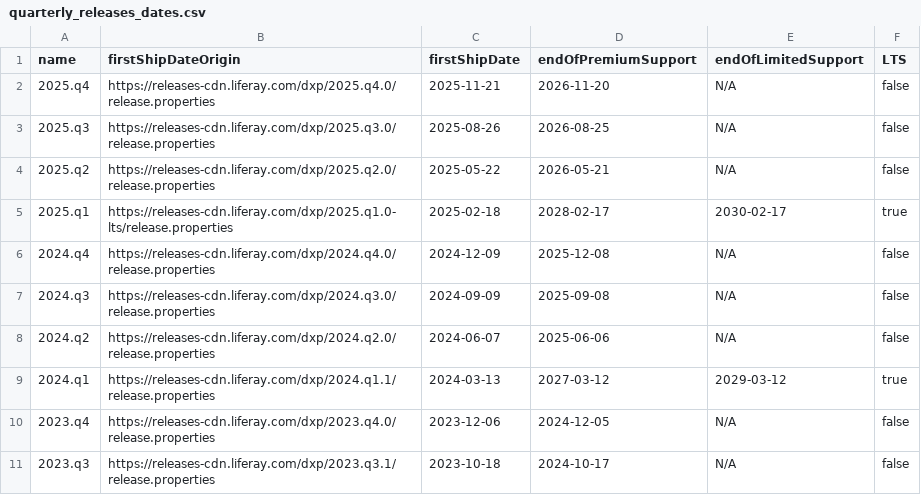
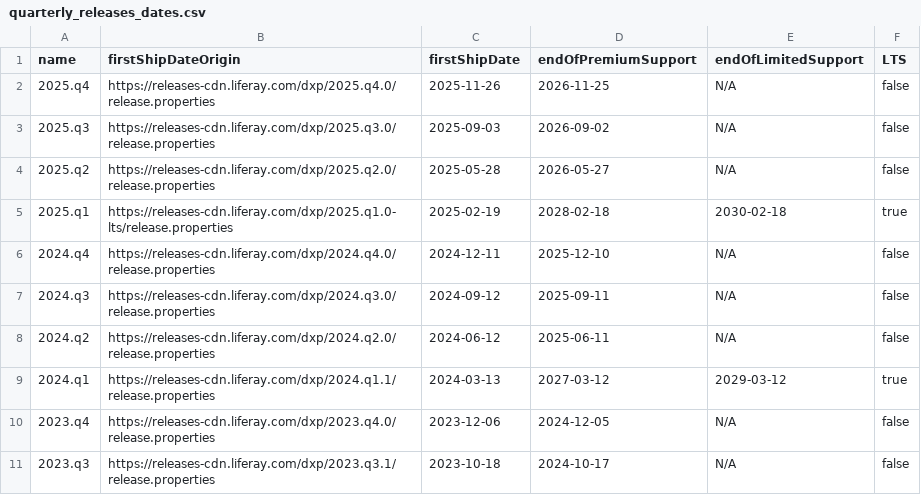
Before and after one commit to lgdd/liferay-product-info, a CSV file: quarterly_releases_dates.csv, drawn as a sheet.

```diff
--- a/quarterly_releases_dates.csv
+++ b/quarterly_releases_dates.csv
@@ -1,9 +1,9 @@
 name,firstShipDateOrigin,firstShipDate,endOfPremiumSupport,endOfLimitedSupport,LTS
-2025.q4,https://releases-cdn.liferay.com/dxp/2025.q4.0/release.properties,2025-11-21,2026-11-20,N/A,false
-2025.q3,https://releases-cdn.liferay.com/dxp/2025.q3.0/release.properties,2025-08-26,2026-08-25,N/A,false
-2025.q2,https://releases-cdn.liferay.com/dxp/2025.q2.0/release.properties,2025-05-22,2026-05-21,N/A,false
-2025.q1,https://releases-cdn.liferay.com/dxp/2025.q1.0-lts/release.properties,2025-02-18,2028-02-17,2030-02-17,true
-2024.q4,https://releases-cdn.liferay.com/dxp/2024.q4.0/release.properties,2024-12-09,2025-12-08,N/A,false
-2024.q3,https://releases-cdn.liferay.com/dxp/2024.q3.0/release.properties,2024-09-09,2025-09-08,N/A,false
-2024.q2,https://releases-cdn.liferay.com/dxp/2024.q2.0/release.properties,2024-06-07,2025-06-06,N/A,false
+2025.q4,https://releases-cdn.liferay.com/dxp/2025.q4.0/release.properties,2025-11-26,2026-11-25,N/A,false
+2025.q3,https://releases-cdn.liferay.com/dxp/2025.q3.0/release.properties,2025-09-03,2026-09-02,N/A,false
+2025.q2,https://releases-cdn.liferay.com/dxp/2025.q2.0/release.properties,2025-05-28,2026-05-27,N/A,false
+2025.q1,https://releases-cdn.liferay.com/dxp/2025.q1.0-lts/release.properties,2025-02-19,2028-02-18,2030-02-18,true
+2024.q4,https://releases-cdn.liferay.com/dxp/2024.q4.0/release.properties,2024-12-11,2025-12-10,N/A,false
+2024.q3,https://releases-cdn.liferay.com/dxp/2024.q3.0/release.properties,2024-09-12,2025-09-11,N/A,false
+2024.q2,https://releases-cdn.liferay.com/dxp/2024.q2.0/release.properties,2024-06-12,2025-06-11,N/A,false
 2024.q1,https://releases-cdn.liferay.com/dxp/2024.q1.1/release.properties,2024-03-13,2027-03-12,2029-03-12,true
```
Also changed, not shown: 10 other files.
